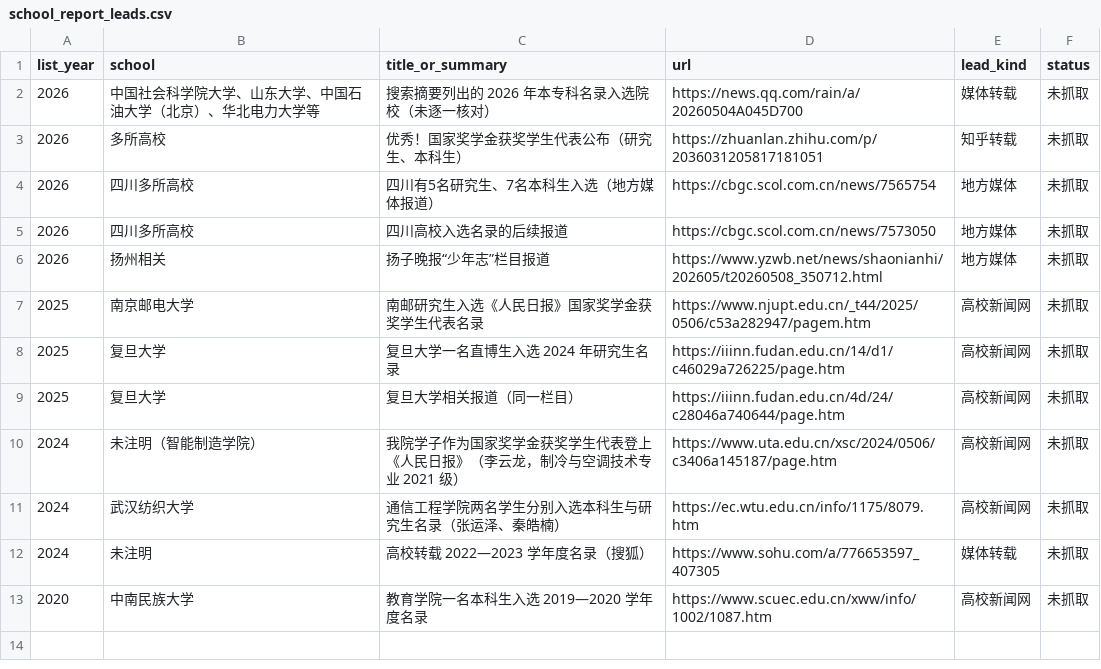
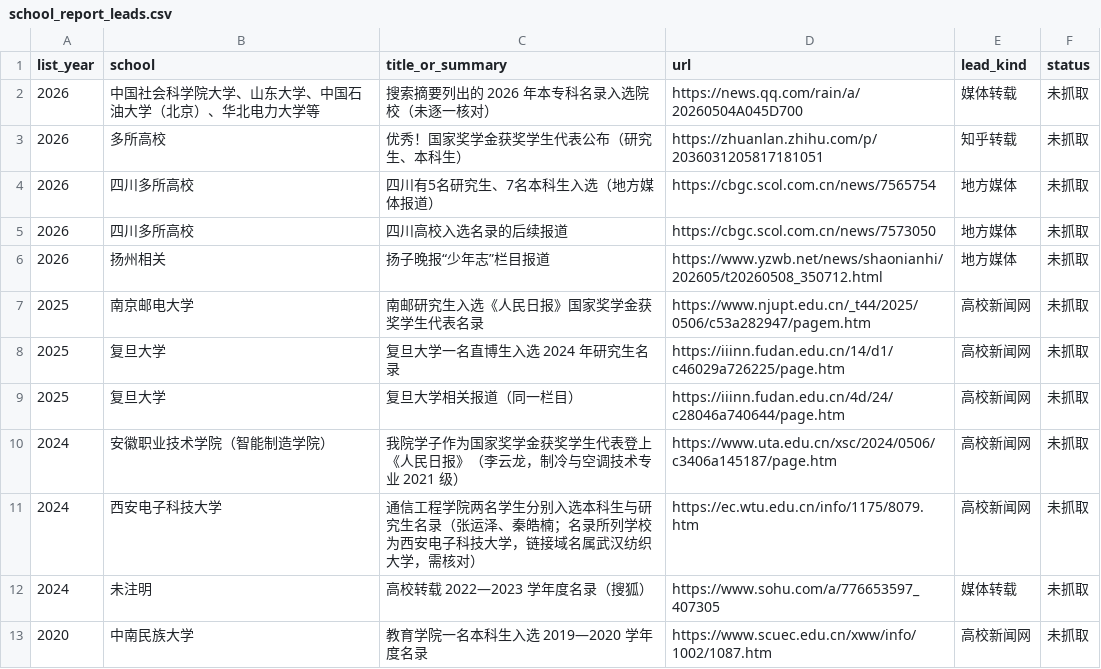
Before and after one commit to lls-11/weiboSpider, a CSV file: innovation_talent/data/rmrb_scholarship/school_report_leads.csv, drawn as a sheet.

```diff
--- a/innovation_talent/data/rmrb_scholarship/school_report_leads.csv
+++ b/innovation_talent/data/rmrb_scholarship/school_report_leads.csv
@@ -9,4 +9,4 @@ list_year,school,title_or_summary,url,lead_kind,status
 2025,复旦大学,复旦大学相关报道（同一栏目）,https://iiinn.fudan.edu.cn/4d/24/c28046a740644/page.htm,高校新闻网,未抓取
-2024,未注明（智能制造学院）,我院学子作为国家奖学金获奖学生代表登上《人民日报》（李云龙，制冷与空调技术专业 2021 级）,https://www.uta.edu.cn/xsc/2024/0506/c3406a145187/page.htm,高校新闻网,未抓取
-2024,武汉纺织大学,通信工程学院两名学生分别入选本科生与研究生名录（张运泽、秦皓楠）,https://ec.wtu.edu.cn/info/1175/8079.htm,高校新闻网,未抓取
+2024,安徽职业技术学院（智能制造学院）,我院学子作为国家奖学金获奖学生代表登上《人民日报》（李云龙，制冷与空调技术专业 2021 级）,https://www.uta.edu.cn/xsc/2024/0506/c3406a145187/page.htm,高校新闻网,未抓取
+2024,西安电子科技大学,通信工程学院两名学生分别入选本科生与研究生名录（张运泽、秦皓楠；名录所列学校为西安电子科技大学，链接域名属武汉纺织大学，需核对）,https://ec.wtu.edu.cn/info/1175/8079.htm,高校新闻网,未抓取
 2024,未注明,高校转载 2022—2023 学年度名录（搜狐）,https://www.sohu.com/a/776653597_407305,媒体转载,未抓取
```
Also changed, not shown: 6 other files.
